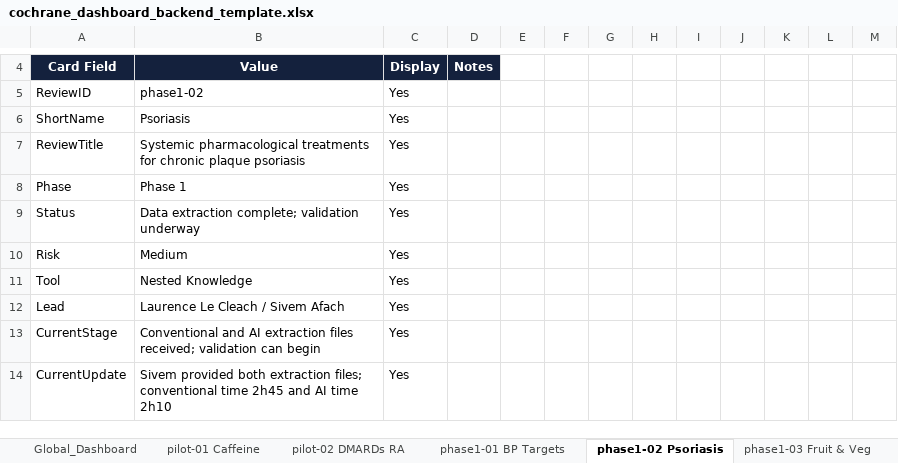
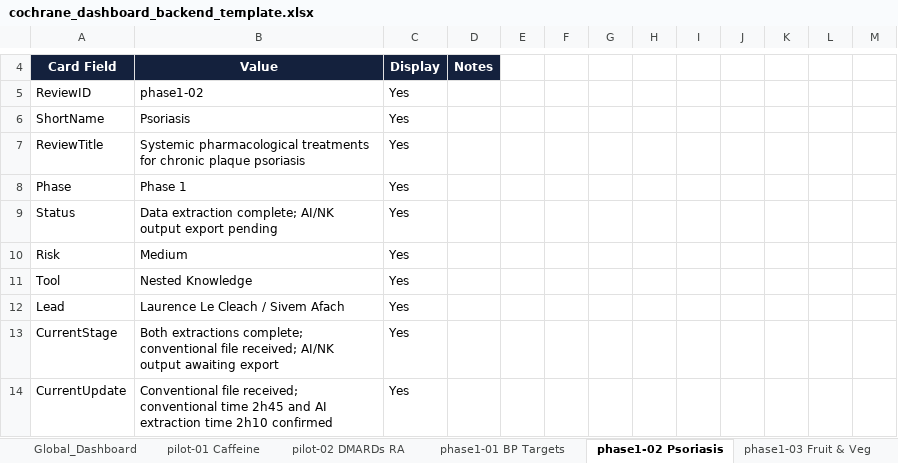
Before and after one commit to pkrishnakishore/Cochrane, an Excel workbook: AI-Platform-Study/dashboard/cochrane_dashboard_backend_template.xlsx, sheet phase1-02 Psoriasis, drawn as a sheet; only a part is shown, gaps mark what is left out; values as stored, in another font and other column widths than the file's, no borders; table styles not drawn; the diff covers the shown part only; the diff names each change by its address in the sheet, - before the commit and + after, or states it on an @@ line.

```diff
--- a/AI-Platform-Study/dashboard/cochrane_dashboard_backend_template.xlsx (sheet phase1-02 Psoriasis)
+++ b/AI-Platform-Study/dashboard/cochrane_dashboard_backend_template.xlsx (sheet phase1-02 Psoriasis)
-B9: …extraction complete; validation underway
+B9: …extraction complete; AI/NK output export pending
-B13: Conventional and AI extraction files received; validation can begin
+B13: Both extractions complete; conventional file received; AI/NK output awaiting export
-B14: Sivem provided both extraction files; conventional time 2h45 and AI time 2h10
+B14: Conventional file received; conventional time 2h45 and AI extraction time 2h10 confirmed
```
Also changed, not shown: 17 edited cells elsewhere in this sheet, sheet Review_Index, sheet phase1-07 Human Milk, sheet phase1-03 Fruit & Veg, sheet phase1-01 BP Targets, sheet Global_Dashboard, sheet New_Reviews, 1 more sheet, 2 other files.
